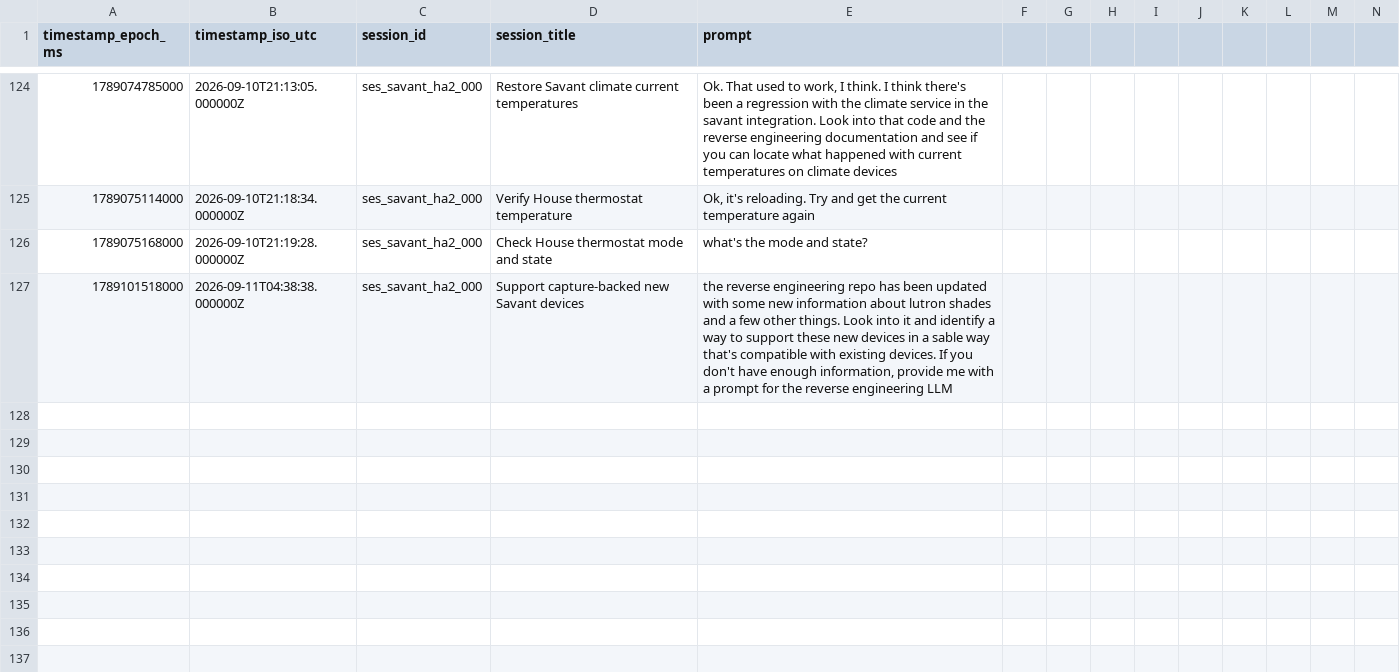
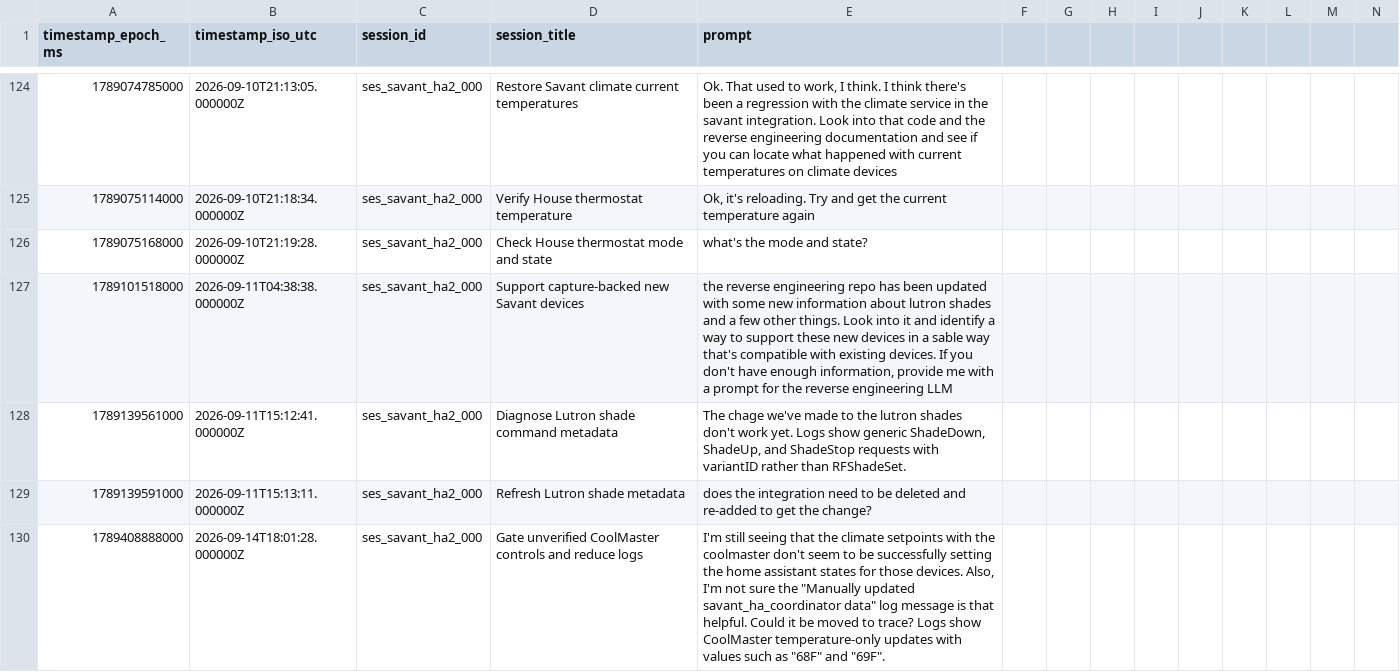
Before and after one commit to hpux735/savant-ha, a CSV file: savant_ha_prompts.csv, drawn as a sheet; only a part is shown, gaps mark what is left out; rows hold the shown columns only; the diff names each change by its address in the sheet, - before the commit and + after, or states it on an @@ line.

Commit message:
Gate unverified CoolMaster controls

```diff
--- a/savant_ha_prompts.csv
+++ b/savant_ha_prompts.csv
+row 128: 1789139561000 | 2026-09-11T15:12:41.000000Z | ses_savant_ha2_000 | Diagnose Lutron shade command metadata | The chage we've made to the lutron shades don't work yet. Logs show generic ShadeDown, ShadeUp, and ShadeStop requests with variantID rather than RFShadeSet.
+row 129: 1789139591000 | 2026-09-11T15:13:11.000000Z | ses_savant_ha2_000 | Refresh Lutron shade metadata | does the integration need to be deleted and re-added to get the change?
+row 130: 1789408888000 | 2026-09-14T18:01:28.000000Z | ses_savant_ha2_000 | Gate unverified CoolMaster controls and reduce logs | I'm still seeing that the climate setpoints with the coolmaster don't seem to be successfully setting the home assistant states for those devices. Also, I'm not sure the "Manually updated savant_ha_coordinator data" log message is that helpful. Could it be moved to trace? Logs show CoolMaster temperature-only updates with values such as "68F" and "69F".
```
Also changed, not shown: 2 other files.
